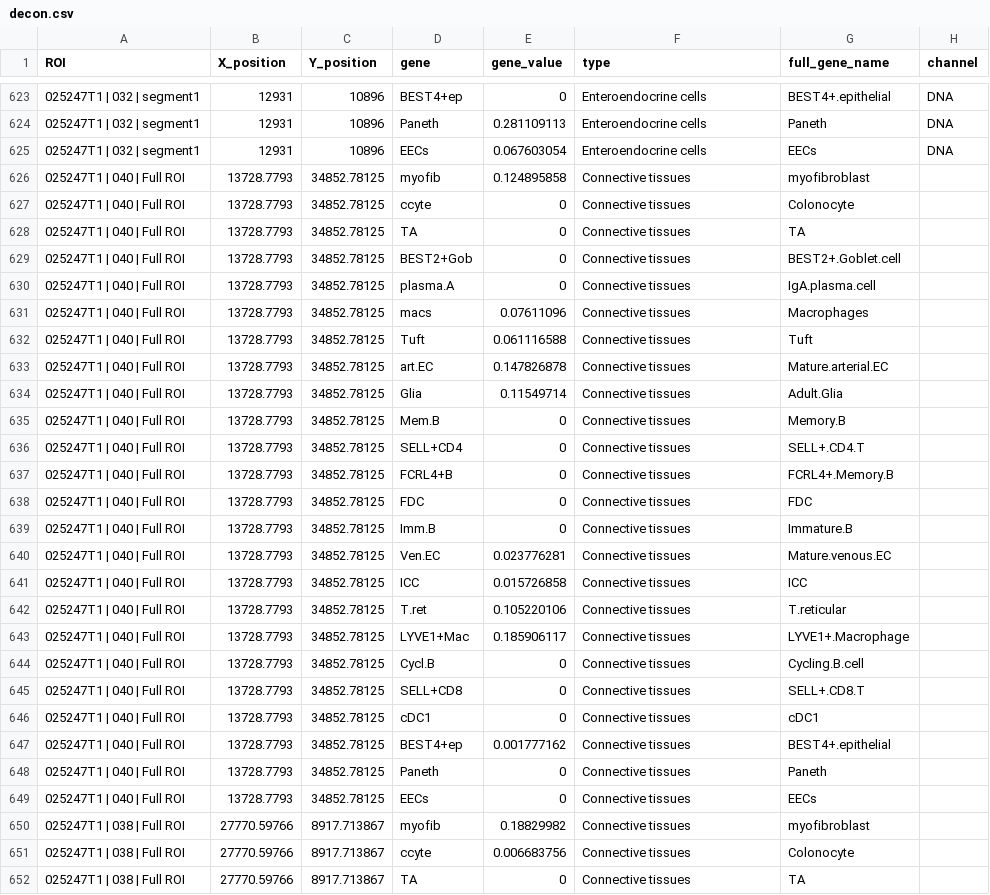
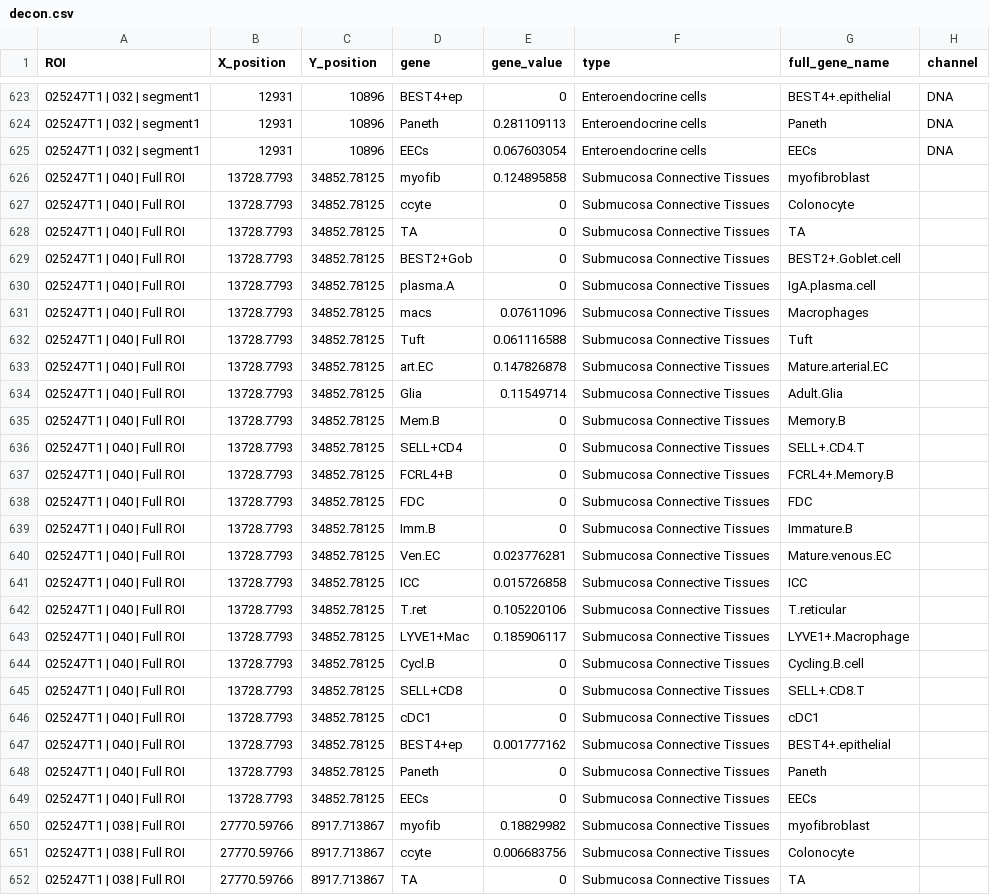
Before and after one commit to Nanostring-Biostats/finalColonStory, a CSV file: data/decon.csv, drawn as a sheet; only a part is shown, gaps mark what is left out; the diff covers the shown part only.

Commit message:
Updated Connective tissue mask name to Submucosa connective tissue. Other minor grammatical changes in story. Added padding to box plots

```diff
--- a/data/decon.csv
+++ b/data/decon.csv
@@ -625,28 +625,28 @@ ROI,X_position,Y_position,gene,gene_value,type,full_gene_name,channel
 025247T1 | 032 | segment1,12931,10896,EECs,0.067603054,Enteroendocrine cells,EECs,DNA
-025247T1 | 040 | Full ROI,13728.7793,34852.78125,myofib,0.124895858,Connective tissues,myofibroblast,
-025247T1 | 040 | Full ROI,13728.7793,34852.78125,ccyte,0,Connective tissues,Colonocyte,
-025247T1 | 040 | Full ROI,13728.7793,34852.78125,TA,0,Connective tissues,TA,
-025247T1 | 040 | Full ROI,13728.7793,34852.78125,BEST2+Gob,0,Connective tissues,BEST2+.Goblet.cell,
-025247T1 | 040 | Full ROI,13728.7793,34852.78125,plasma.A,0,Connective tissues,IgA.plasma.cell,
-025247T1 | 040 | Full ROI,13728.7793,34852.78125,macs,0.07611096,Connective tissues,Macrophages,
-025247T1 | 040 | Full ROI,13728.7793,34852.78125,Tuft,0.061116588,Connective tissues,Tuft,
-025247T1 | 040 | Full ROI,13728.7793,34852.78125,art.EC,0.147826878,Connective tissues,Mature.arterial.EC,
-025247T1 | 040 | Full ROI,13728.7793,34852.78125,Glia,0.11549714,Connective tissues,Adult.Glia,
-025247T1 | 040 | Full ROI,13728.7793,34852.78125,Mem.B,0,Connective tissues,Memory.B,
-025247T1 | 040 | Full ROI,13728.7793,34852.78125,SELL+CD4,0,Connective tissues,SELL+.CD4.T,
-025247T1 | 040 | Full ROI,13728.7793,34852.78125,FCRL4+B,0,Connective tissues,FCRL4+.Memory.B,
-025247T1 | 040 | Full ROI,13728.7793,34852.78125,FDC,0,Connective tissues,FDC,
-025247T1 | 040 | Full ROI,13728.7793,34852.78125,Imm.B,0,Connective tissues,Immature.B,
-025247T1 | 040 | Full ROI,13728.7793,34852.78125,Ven.EC,0.023776281,Connective tissues,Mature.venous.EC,
-025247T1 | 040 | Full ROI,13728.7793,34852.78125,ICC,0.015726858,Connective tissues,ICC,
-025247T1 | 040 | Full ROI,13728.7793,34852.78125,T.ret,0.105220106,Connective tissues,T.reticular,
-025247T1 | 040 | Full ROI,13728.7793,34852.78125,LYVE1+Mac,0.185906117,Connective tissues,LYVE1+.Macrophage,
-025247T1 | 040 | Full ROI,13728.7793,34852.78125,Cycl.B,0,Connective tissues,Cycling.B.cell,
-025247T1 | 040 | Full ROI,13728.7793,34852.78125,SELL+CD8,0,Connective tissues,SELL+.CD8.T,
-025247T1 | 040 | Full ROI,13728.7793,34852.78125,cDC1,0,Connective tissues,cDC1,
-025247T1 | 040 | Full ROI,13728.7793,34852.78125,BEST4+ep,0.001777162,Connective tissues,BEST4+.epithelial,
-025247T1 | 040 | Full ROI,13728.7793,34852.78125,Paneth,0,Connective tissues,Paneth,
-025247T1 | 040 | Full ROI,13728.7793,34852.78125,EECs,0,Connective tissues,EECs,
-025247T1 | 038 | Full ROI,27770.59766,8917.713867,myofib,0.18829982,Connective tissues,myofibroblast,
-025247T1 | 038 | Full ROI,27770.59766,8917.713867,ccyte,0.006683756,Connective tissues,Colonocyte,
-025247T1 | 038 | Full ROI,27770.59766,8917.713867,TA,0,Connective tissues,TA,
+025247T1 | 040 | Full ROI,13728.7793,34852.78125,myofib,0.124895858,Submucosa Connective Tissues,myofibroblast,
+025247T1 | 040 | Full ROI,13728.7793,34852.78125,ccyte,0,Submucosa Connective Tissues,Colonocyte,
+025247T1 | 040 | Full ROI,13728.7793,34852.78125,TA,0,Submucosa Connective Tissues,TA,
+025247T1 | 040 | Full ROI,13728.7793,34852.78125,BEST2+Gob,0,Submucosa Connective Tissues,BEST2+.Goblet.cell,
+025247T1 | 040 | Full ROI,13728.7793,34852.78125,plasma.A,0,Submucosa Connective Tissues,IgA.plasma.cell,
+025247T1 | 040 | Full ROI,13728.7793,34852.78125,macs,0.07611096,Submucosa Connective Tissues,Macrophages,
+025247T1 | 040 | Full ROI,13728.7793,34852.78125,Tuft,0.061116588,Submucosa Connective Tissues,Tuft,
+025247T1 | 040 | Full ROI,13728.7793,34852.78125,art.EC,0.147826878,Submucosa Connective Tissues,Mature.arterial.EC,
+025247T1 | 040 | Full ROI,13728.7793,34852.78125,Glia,0.11549714,Submucosa Connective Tissues,Adult.Glia,
+025247T1 | 040 | Full ROI,13728.7793,34852.78125,Mem.B,0,Submucosa Connective Tissues,Memory.B,
+025247T1 | 040 | Full ROI,13728.7793,34852.78125,SELL+CD4,0,Submucosa Connective Tissues,SELL+.CD4.T,
+025247T1 | 040 | Full ROI,13728.7793,34852.78125,FCRL4+B,0,Submucosa Connective Tissues,FCRL4+.Memory.B,
+025247T1 | 040 | Full ROI,13728.7793,34852.78125,FDC,0,Submucosa Connective Tissues,FDC,
+025247T1 | 040 | Full ROI,13728.7793,34852.78125,Imm.B,0,Submucosa Connective Tissues,Immature.B,
+025247T1 | 040 | Full ROI,13728.7793,34852.78125,Ven.EC,0.023776281,Submucosa Connective Tissues,Mature.venous.EC,
+025247T1 | 040 | Full ROI,13728.7793,34852.78125,ICC,0.015726858,Submucosa Connective Tissues,ICC,
+025247T1 | 040 | Full ROI,13728.7793,34852.78125,T.ret,0.105220106,Submucosa Connective Tissues,T.reticular,
+025247T1 | 040 | Full ROI,13728.7793,34852.78125,LYVE1+Mac,0.185906117,Submucosa Connective Tissues,LYVE1+.Macrophage,
+025247T1 | 040 | Full ROI,13728.7793,34852.78125,Cycl.B,0,Submucosa Connective Tissues,Cycling.B.cell,
+025247T1 | 040 | Full ROI,13728.7793,34852.78125,SELL+CD8,0,Submucosa Connective Tissues,SELL+.CD8.T,
+025247T1 | 040 | Full ROI,13728.7793,34852.78125,cDC1,0,Submucosa Connective Tissues,cDC1,
+025247T1 | 040 | Full ROI,13728.7793,34852.78125,BEST4+ep,0.001777162,Submucosa Connective Tissues,BEST4+.epithelial,
+025247T1 | 040 | Full ROI,13728.7793,34852.78125,Paneth,0,Submucosa Connective Tissues,Paneth,
+025247T1 | 040 | Full ROI,13728.7793,34852.78125,EECs,0,Submucosa Connective Tissues,EECs,
+025247T1 | 038 | Full ROI,27770.59766,8917.713867,myofib,0.18829982,Submucosa Connective Tissues,myofibroblast,
+025247T1 | 038 | Full ROI,27770.59766,8917.713867,ccyte,0.006683756,Submucosa Connective Tissues,Colonocyte,
+025247T1 | 038 | Full ROI,27770.59766,8917.713867,TA,0,Submucosa Connective Tissues,TA,
```
Also changed, not shown: 69 edited cells elsewhere in this file, data/WPT4_GenesDetected.csv, data/WPT8_CHGA.csv, 3 other files.
